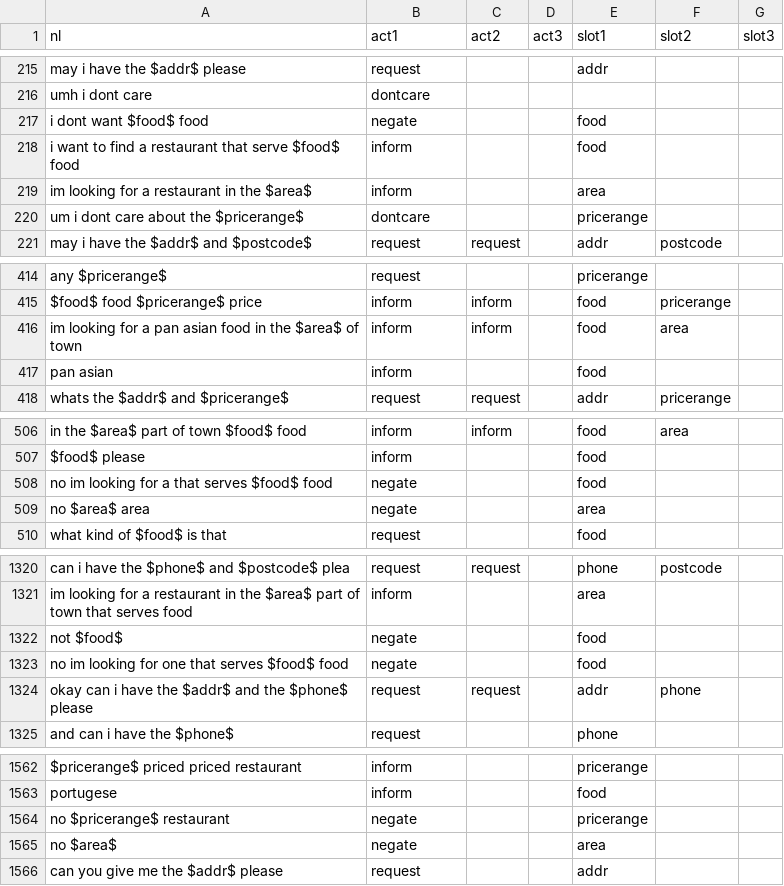
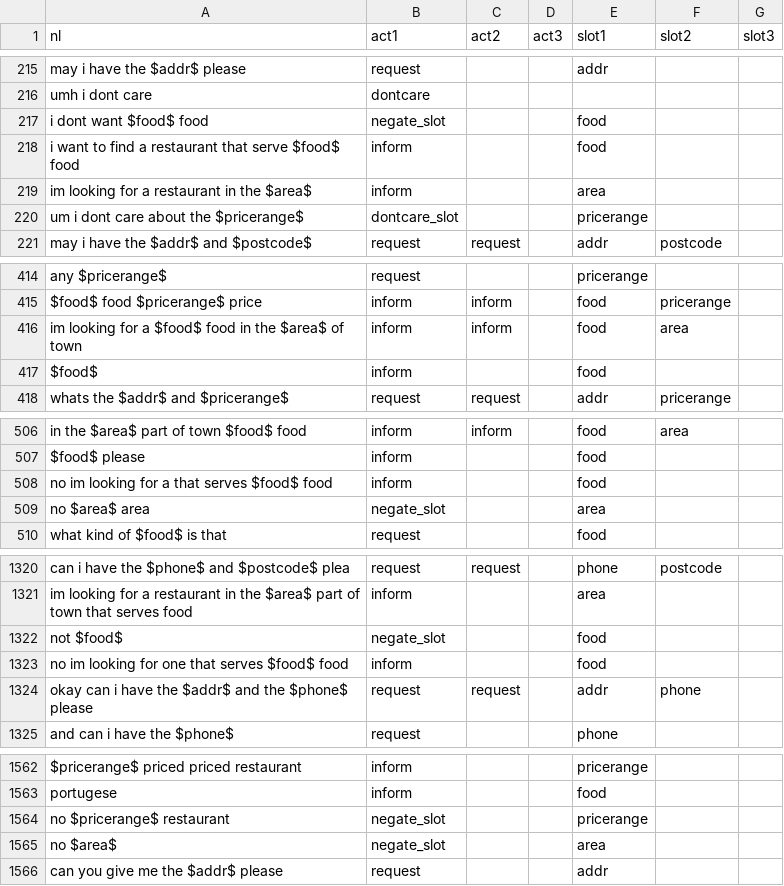
Before and after one commit to fogside/ServiceBot, a CSV file: data/train/usr_df_final.csv, drawn as a sheet; only a part is shown, gaps mark what is left out; the diff covers the shown part only.

```diff
--- a/data/train/usr_df_final.csv
+++ b/data/train/usr_df_final.csv
@@ -216,6 +216,6 @@ may i have the $addr$ please,request,,,addr,,
 umh i dont care,dontcare,,,,,
-i dont want $food$ food,negate,,,food,,
+i dont want $food$ food,negate_slot,,,food,,
 i want to find a restaurant that serve $food$ food,inform,,,food,,
 im looking for a restaurant in the $area$,inform,,,area,,
-um i dont care about the $pricerange$,dontcare,,,pricerange,,
+um i dont care about the $pricerange$,dontcare_slot,,,pricerange,,
 may i have the $addr$ and $postcode$,request,request,,addr,postcode,
@@ -415,4 +415,4 @@ any $pricerange$,request,,,pricerange,,
 $food$ food $pricerange$ price,inform,inform,,food,pricerange,
-im looking for a pan asian food in the $area$ of town,inform,inform,,food,area,
-pan asian,inform,,,food,,
+im looking for a $food$ food in the $area$ of town,inform,inform,,food,area,
+$food$,inform,,,food,,
 whats the $addr$ and $pricerange$,request,request,,addr,pricerange,
@@ -507,4 +507,4 @@ in the $area$ part of town $food$ food,inform,inform,,food,area,
 $food$ please,inform,,,food,,
-no im looking for a that serves $food$ food,negate,,,food,,
-no $area$ area,negate,,,area,,
+no im looking for a that serves $food$ food,inform,,,food,,
+no $area$ area,negate_slot,,,area,,
 what kind of $food$ is that,request,,,food,,
@@ -1321,4 +1321,4 @@ can i have the $phone$ and $postcode$ plea,request,request,,phone,postcode,
 im looking for a restaurant in the $area$ part of town that serves food,inform,,,area,,
-not $food$,negate,,,food,,
-no im looking for one that serves $food$ food,negate,,,food,,
+not $food$,negate_slot,,,food,,
+no im looking for one that serves $food$ food,inform,,,food,,
 okay can i have the $addr$ and the $phone$ please,request,request,,addr,phone,
@@ -1563,4 +1563,4 @@ $pricerange$ priced priced restaurant,inform,,,pricerange,,
 portugese,inform,,,food,,
-no $pricerange$ restaurant,negate,,,pricerange,,
-no $area$,negate,,,area,,
+no $pricerange$ restaurant,negate_slot,,,pricerange,,
+no $area$,negate_slot,,,area,,
 can you give me the $addr$ please,request,,,addr,,
```
Also changed, not shown: 5 added rows, 6 removed rows and 45 edited cells elsewhere in this file, data/dev/usr_df_final.csv, 1 other file.
